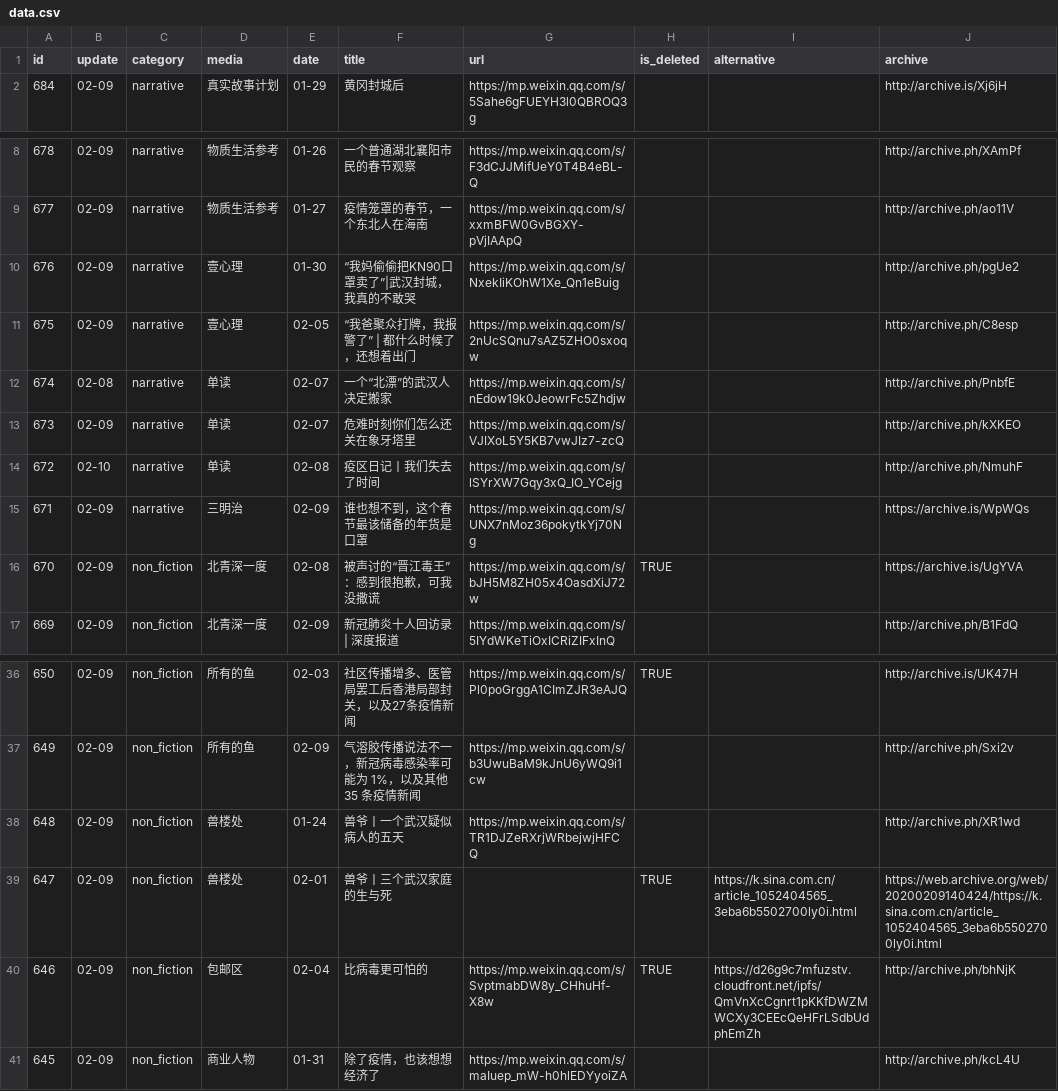
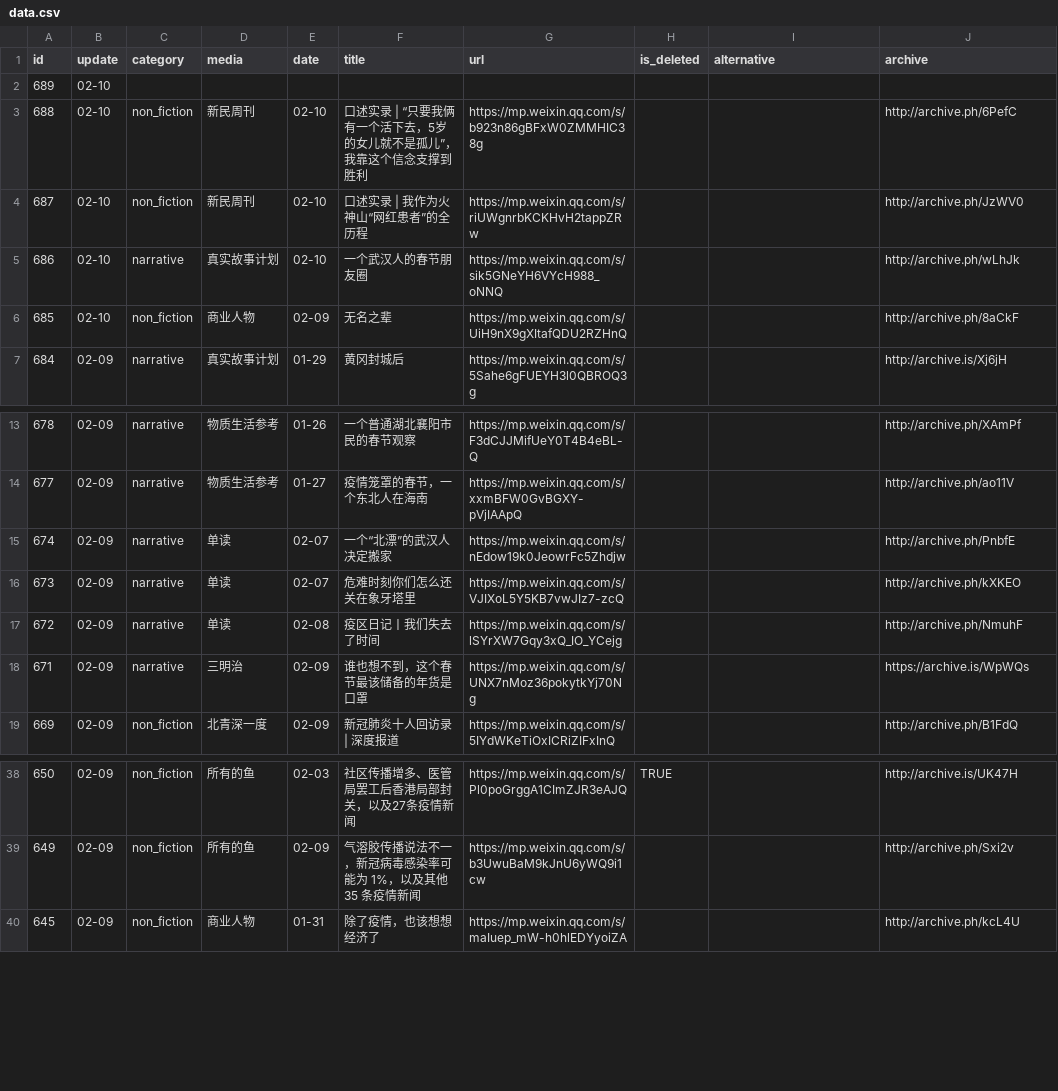
Before and after one commit to flyfire/nCovMemory, a CSV file: data/data.csv, drawn as a sheet; only a part is shown, gaps mark what is left out; the diff covers the shown part only.

```diff
--- a/data/data.csv
+++ b/data/data.csv
@@ -1,2 +1,7 @@
 id,update,category,media,date,title,url,is_deleted,alternative,archive
+689,02-10,,,,,,,,
+688,02-10,non_fiction,新民周刊,02-10,口述实录 | “只要我俩有一个活下去，5岁的女儿就不是孤儿”，我靠这个信念支撑到胜利,https://mp.weixin.qq.com/s/b923n86gBFxW0ZMMHIC38g,,,http://archive.ph/6PefC
+687,02-10,non_fiction,新民周刊,02-10,口述实录 | 我作为火神山“网红患者”的全历程,https://mp.weixin.qq.com/s/riUWgnrbKCKHvH2tappZRw,,,http://archive.ph/JzWV0
+686,02-10,narrative,真实故事计划,02-10,一个武汉人的春节朋友圈,https://mp.weixin.qq.com/s/sik5GNeYH6VYcH988_oNNQ,,,http://archive.ph/wLhJk
+685,02-10,non_fiction,商业人物,02-09,无名之辈,https://mp.weixin.qq.com/s/UiH9nX9gXItafQDU2RZHnQ,,,http://archive.ph/8aCkF
 684,02-09,narrative,真实故事计划,01-29,黄冈封城后,https://mp.weixin.qq.com/s/5Sahe6gFUEYH3l0QBROQ3g,,,http://archive.is/Xj6jH
@@ -9,9 +14,6 @@ id,update,category,media,date,title,url,is_deleted,alternative,archive
 677,02-09,narrative,物质生活参考,01-27,疫情笼罩的春节，一个东北人在海南,https://mp.weixin.qq.com/s/xxmBFW0GvBGXY-pVjIAApQ,,,http://archive.ph/ao11V
-676,02-09,narrative,壹心理,01-30,“我妈偷偷把KN90口罩卖了”|武汉封城，我真的不敢哭,https://mp.weixin.qq.com/s/NxekIiKOhW1Xe_Qn1eBuig,,,http://archive.ph/pgUe2
-675,02-09,narrative,壹心理,02-05,“我爸聚众打牌，我报警了” | 都什么时候了，还想着出门,https://mp.weixin.qq.com/s/2nUcSQnu7sAZ5ZHO0sxoqw,,,http://archive.ph/C8esp
-674,02-08,narrative,单读,02-07,一个“北漂”的武汉人决定搬家,https://mp.weixin.qq.com/s/nEdow19k0JeowrFc5Zhdjw,,,http://archive.ph/PnbfE
+674,02-09,narrative,单读,02-07,一个“北漂”的武汉人决定搬家,https://mp.weixin.qq.com/s/nEdow19k0JeowrFc5Zhdjw,,,http://archive.ph/PnbfE
 673,02-09,narrative,单读,02-07,危难时刻你们怎么还关在象牙塔里,https://mp.weixin.qq.com/s/VJIXoL5Y5KB7vwJIz7-zcQ,,,http://archive.ph/kXKEO
-672,02-10,narrative,单读,02-08,疫区日记丨我们失去了时间,https://mp.weixin.qq.com/s/lSYrXW7Gqy3xQ_IO_YCejg,,,http://archive.ph/NmuhF
+672,02-09,narrative,单读,02-08,疫区日记丨我们失去了时间,https://mp.weixin.qq.com/s/lSYrXW7Gqy3xQ_IO_YCejg,,,http://archive.ph/NmuhF
 671,02-09,narrative,三明治,02-09,谁也想不到，这个春节最该储备的年货是口罩,https://mp.weixin.qq.com/s/UNX7nMoz36pokytkYj70Ng,,,https://archive.is/WpWQs
-670,02-09,non_fiction,北青深一度,02-08,被声讨的“晋江毒王”：感到很抱歉，可我没撒谎,https://mp.weixin.qq.com/s/bJH5M8ZH05x4OasdXiJ72w,TRUE,,https://archive.is/UgYVA
 669,02-09,non_fiction,北青深一度,02-09,新冠肺炎十人回访录 | 深度报道,https://mp.weixin.qq.com/s/5IYdWKeTiOxICRiZIFxInQ,,,http://archive.ph/B1FdQ
@@ -37,5 +39,2 @@ id,update,category,media,date,title,url,is_deleted,alternative,archive
 649,02-09,non_fiction,所有的鱼,02-09,气溶胶传播说法不一，新冠病毒感染率可能为 1%，以及其他 35 条疫情新闻,https://mp.weixin.qq.com/s/b3UwuBaM9kJnU6yWQ9i1cw,,,http://archive.ph/Sxi2v
-648,02-09,non_fiction,兽楼处,01-24,兽爷丨一个武汉疑似病人的五天,https://mp.weixin.qq.com/s/TR1DJZeRXrjWRbejwjHFCQ,,,http://archive.ph/XR1wd
-647,02-09,non_fiction,兽楼处,02-01,兽爷丨三个武汉家庭的生与死,,TRUE,https://k.sina.com.cn/article_1052404565_3eba6b5502700ly0i.html,https://web.archive.org/web/20200209140424/https://k.sina.com.cn/article_1052404565_3eba6b5502700ly0i.html
-646,02-09,non_fiction,包邮区,02-04,比病毒更可怕的,https://mp.weixin.qq.com/s/SvptmabDW8y_CHhuHf-X8w,TRUE,https://d26g9c7mfuzstv.cloudfront.net/ipfs/QmVnXcCgnrt1pKKfDWZMWCXy3CEEcQeHFrLSdbUdphEmZh,http://archive.ph/bhNjK
 645,02-09,non_fiction,商业人物,01-31,除了疫情，也该想想经济了,https://mp.weixin.qq.com/s/maIuep_mW-h0hlEDYyoiZA,,,http://archive.ph/kcL4U
```
Also changed, not shown: 9 edited cells elsewhere in this file, 7 other files.
